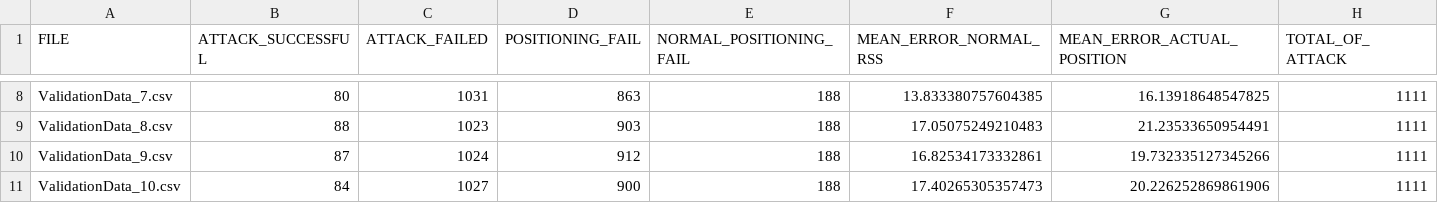
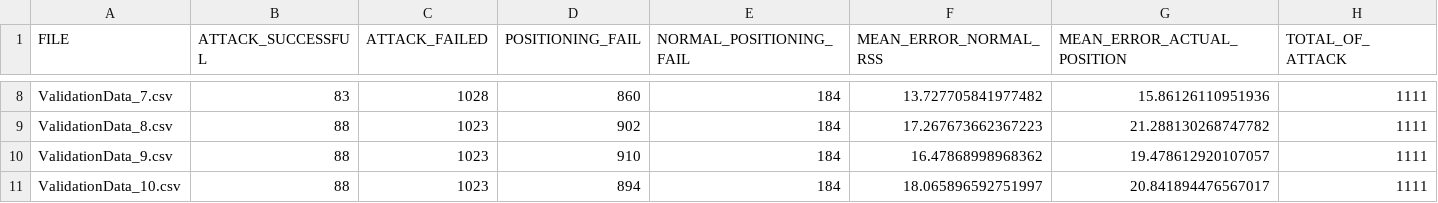
Before and after one commit to ClementSafon/WPS-spoofing-study, a CSV file: results/corrupted_datasets/secure_knn_on_corrupted_dataset_scenario2_using_UC_method.csv, drawn as a sheet; only a part is shown, gaps mark what is left out; the diff covers the shown part only; the diff names each change by its address in the sheet, - before the commit and + after, or states it on an @@ line.

```diff
--- a/results/corrupted_datasets/secure_knn_on_corrupted_dataset_scenario2_using_UC_method.csv
+++ b/results/corrupted_datasets/secure_knn_on_corrupted_dataset_scenario2_using_UC_method.csv
-B8 (ATTACK_SUCCESSFUL): 80
+B8 (ATTACK_SUCCESSFUL): 83
-C8 (ATTACK_FAILED): 1031
+C8 (ATTACK_FAILED): 1028
-D8 (POSITIONING_FAIL): 863
+D8 (POSITIONING_FAIL): 860
-E8:E11 (NORMAL_POSITIONING_FAIL): 188
+E8:E11 (NORMAL_POSITIONING_FAIL): 184
-F8 (MEAN_ERROR_NORMAL_RSS): 13.833380757604385
+F8 (MEAN_ERROR_NORMAL_RSS): 13.727705841977482
-G8 (MEAN_ERROR_ACTUAL_POSITION): 16.13918648547825
+G8 (MEAN_ERROR_ACTUAL_POSITION): 15.86126110951936
-D9 (POSITIONING_FAIL): 903
+D9 (POSITIONING_FAIL): 902
-F9 (MEAN_ERROR_NORMAL_RSS): 17.05075249210483
+F9 (MEAN_ERROR_NORMAL_RSS): 17.267673662367223
-G9 (MEAN_ERROR_ACTUAL_POSITION): 21.23533650954491
+G9 (MEAN_ERROR_ACTUAL_POSITION): 21.288130268747782
-B10 (ATTACK_SUCCESSFUL): 87
+B10 (ATTACK_SUCCESSFUL): 88
-C10 (ATTACK_FAILED): 1024
+C10 (ATTACK_FAILED): 1023
-D10 (POSITIONING_FAIL): 912
+D10 (POSITIONING_FAIL): 910
-F10 (MEAN_ERROR_NORMAL_RSS): 16.82534173332861
+F10 (MEAN_ERROR_NORMAL_RSS): 16.47868998968362
-G10 (MEAN_ERROR_ACTUAL_POSITION): 19.732335127345266
+G10 (MEAN_ERROR_ACTUAL_POSITION): 19.478612920107057
-B11 (ATTACK_SUCCESSFUL): 84
+B11 (ATTACK_SUCCESSFUL): 88
-C11 (ATTACK_FAILED): 1027
+C11 (ATTACK_FAILED): 1023
-D11 (POSITIONING_FAIL): 900
+D11 (POSITIONING_FAIL): 894
-F11 (MEAN_ERROR_NORMAL_RSS): 17.40265305357473
+F11 (MEAN_ERROR_NORMAL_RSS): 18.065896592751997
-G11 (MEAN_ERROR_ACTUAL_POSITION): 20.226252869861906
+G11 (MEAN_ERROR_ACTUAL_POSITION): 20.841894476567017
```
Also changed, not shown: 36 edited cells elsewhere in this file, results/corrupted_datasets/secure_knn_on_corrupted_dataset_scenario1_using_UC_method.csv, 6 other files.
